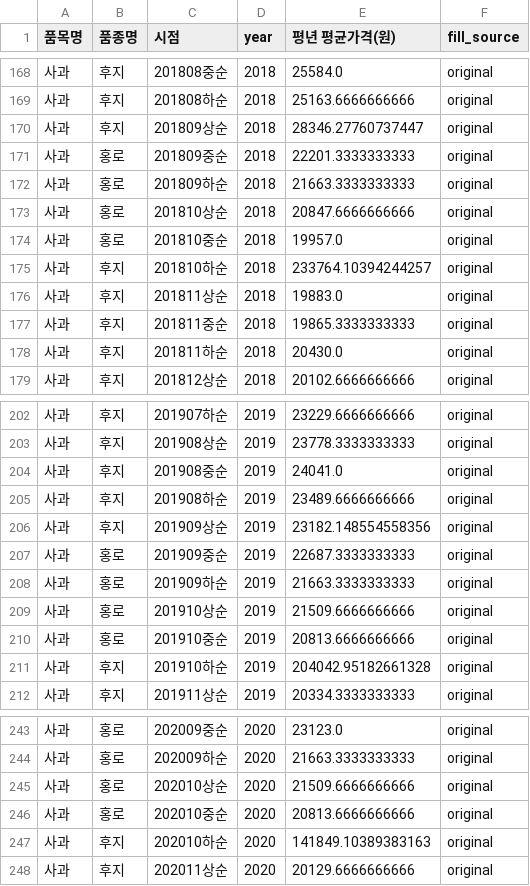
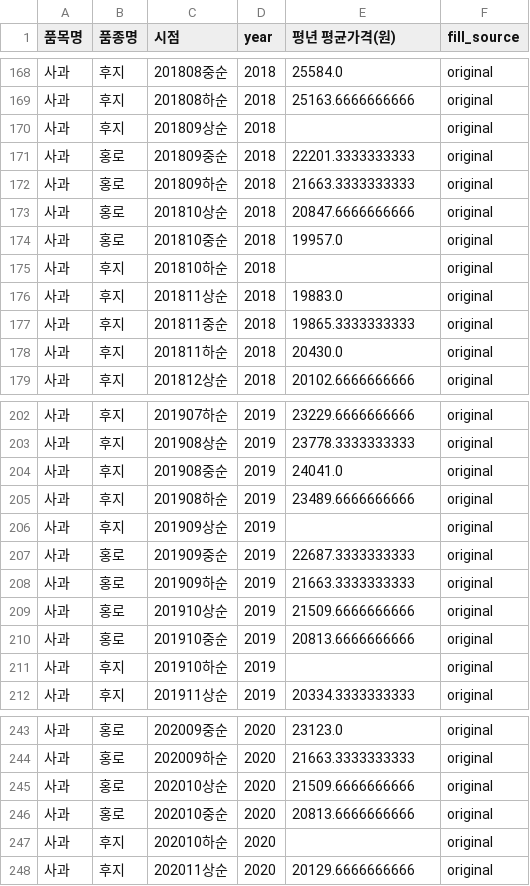
Before and after one commit to gaallmin/Prediction-of-Agricultural-Product-prices, a CSV file: merged_output.csv, drawn as a sheet; only a part is shown, gaps mark what is left out.

```diff
--- a/merged_output.csv
+++ b/merged_output.csv
@@ -169,3 +169,3 @@
 사과,후지,201808하순,2018,25163.6666666666,original
-사과,후지,201809상순,2018,28346.27760737447,original
+사과,후지,201809상순,2018,,original
 사과,홍로,201809중순,2018,22201.3333333333,original
@@ -174,3 +174,3 @@
 사과,홍로,201810중순,2018,19957.0,original
-사과,후지,201810하순,2018,233764.10394244257,original
+사과,후지,201810하순,2018,,original
 사과,후지,201811상순,2018,19883.0,original
@@ -205,3 +205,3 @@
 사과,후지,201908하순,2019,23489.6666666666,original
-사과,후지,201909상순,2019,23182.148554558356,original
+사과,후지,201909상순,2019,,original
 사과,홍로,201909중순,2019,22687.3333333333,original
@@ -210,3 +210,3 @@
 사과,홍로,201910중순,2019,20813.6666666666,original
-사과,후지,201910하순,2019,204042.95182661328,original
+사과,후지,201910하순,2019,,original
 사과,후지,201911상순,2019,20334.3333333333,original
@@ -246,3 +246,3 @@
 사과,홍로,202010중순,2020,20813.6666666666,original
-사과,후지,202010하순,2020,141849.10389383163,original
+사과,후지,202010하순,2020,,original
 사과,후지,202011상순,2020,20129.6666666666,original
```
Also changed, not shown: 2 other files.
